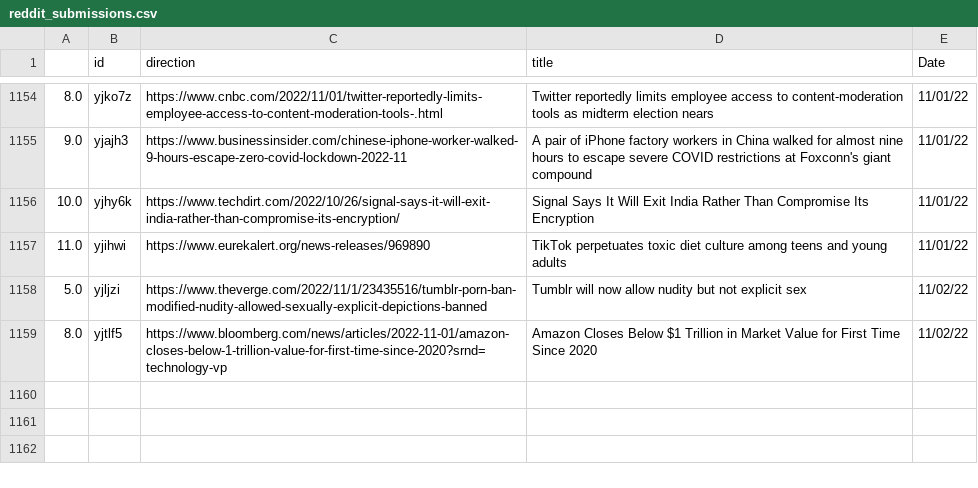
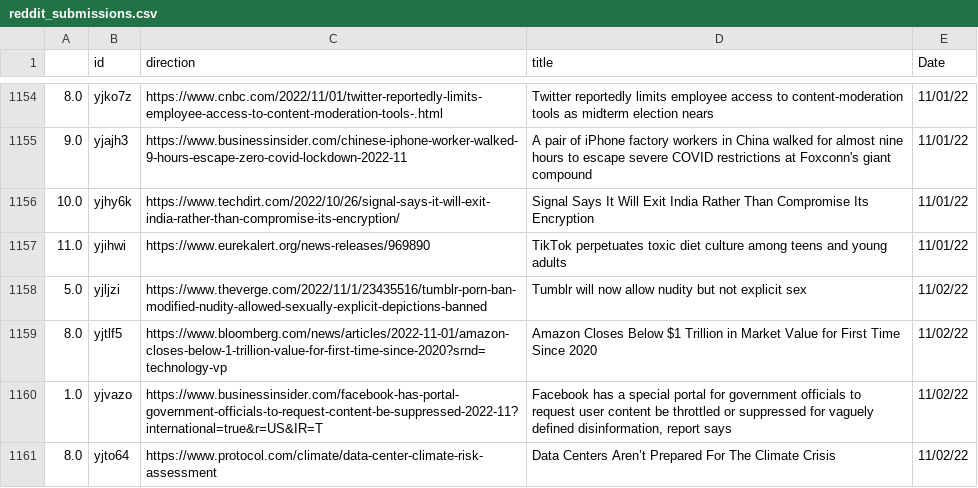
Before and after one commit to jesusyanez/Reddit-scraper-to-html-table, a CSV file: data/reddit_submissions.csv, drawn as a sheet; only a part is shown, gaps mark what is left out.

```diff
--- a/data/reddit_submissions.csv
+++ b/data/reddit_submissions.csv
@@ -1159 +1159,3 @@
 8.0,yjtlf5,https://www.bloomberg.com/news/articles/2022-11-01/amazon-closes-below-1-trillion-value-for-first-time-since-2020?srnd=technology-vp,Amazon Closes Below $1 Trillion in Market Value for First Time Since 2020,11/02/22
+1.0,yjvazo,https://www.businessinsider.com/facebook-has-portal-government-officials-to-request-content-be-suppressed-2022-11?international=true&r=US&IR=T,"Facebook has a special portal for government officials to request user content be throttled or suppressed for vaguely defined disinformation, report says",11/02/22
+8.0,yjto64,https://www.protocol.com/climate/data-center-climate-risk-assessment,Data Centers Aren’t Prepared For The Climate Crisis,11/02/22
```
Also changed, not shown: data/techline_data.csv.
